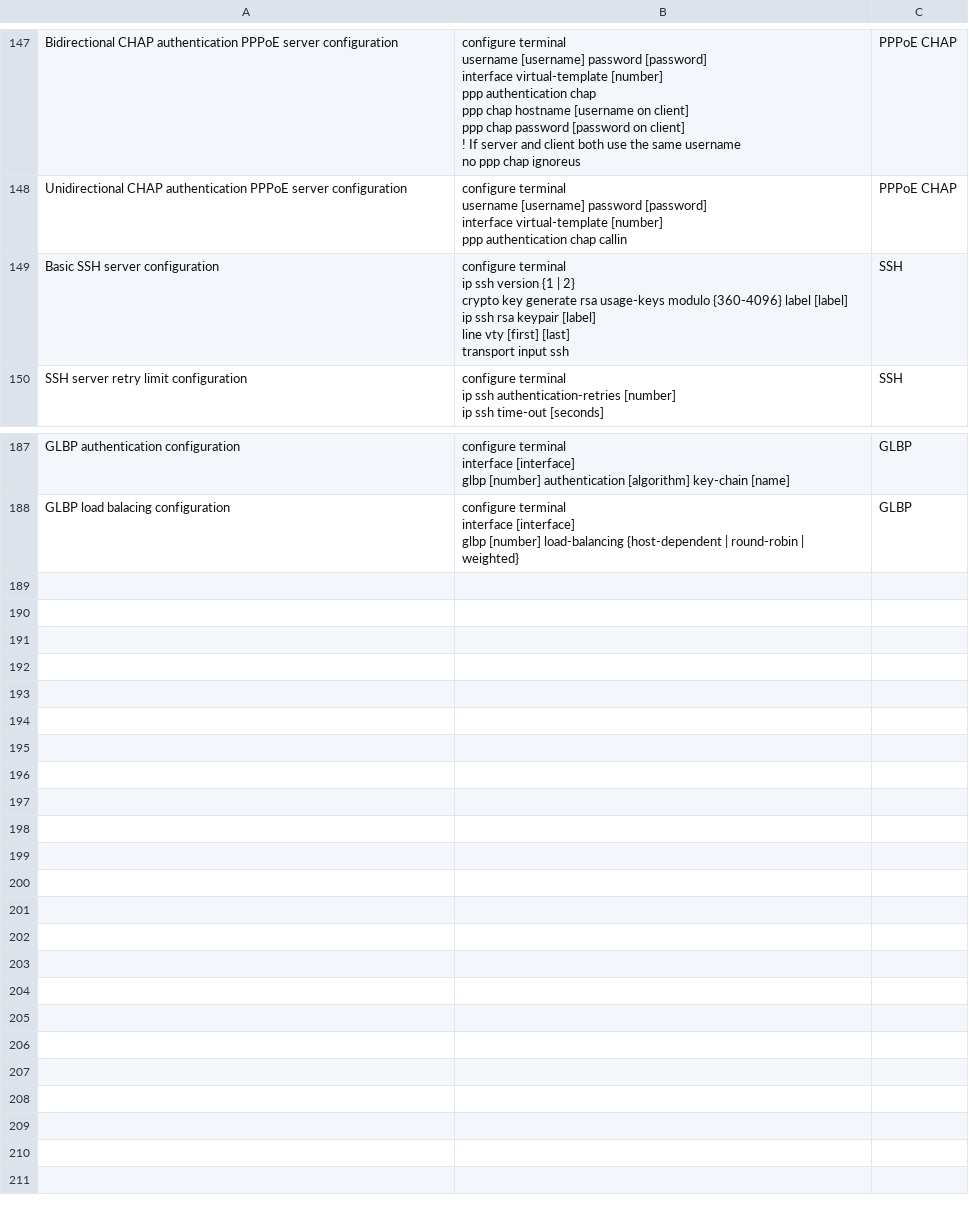
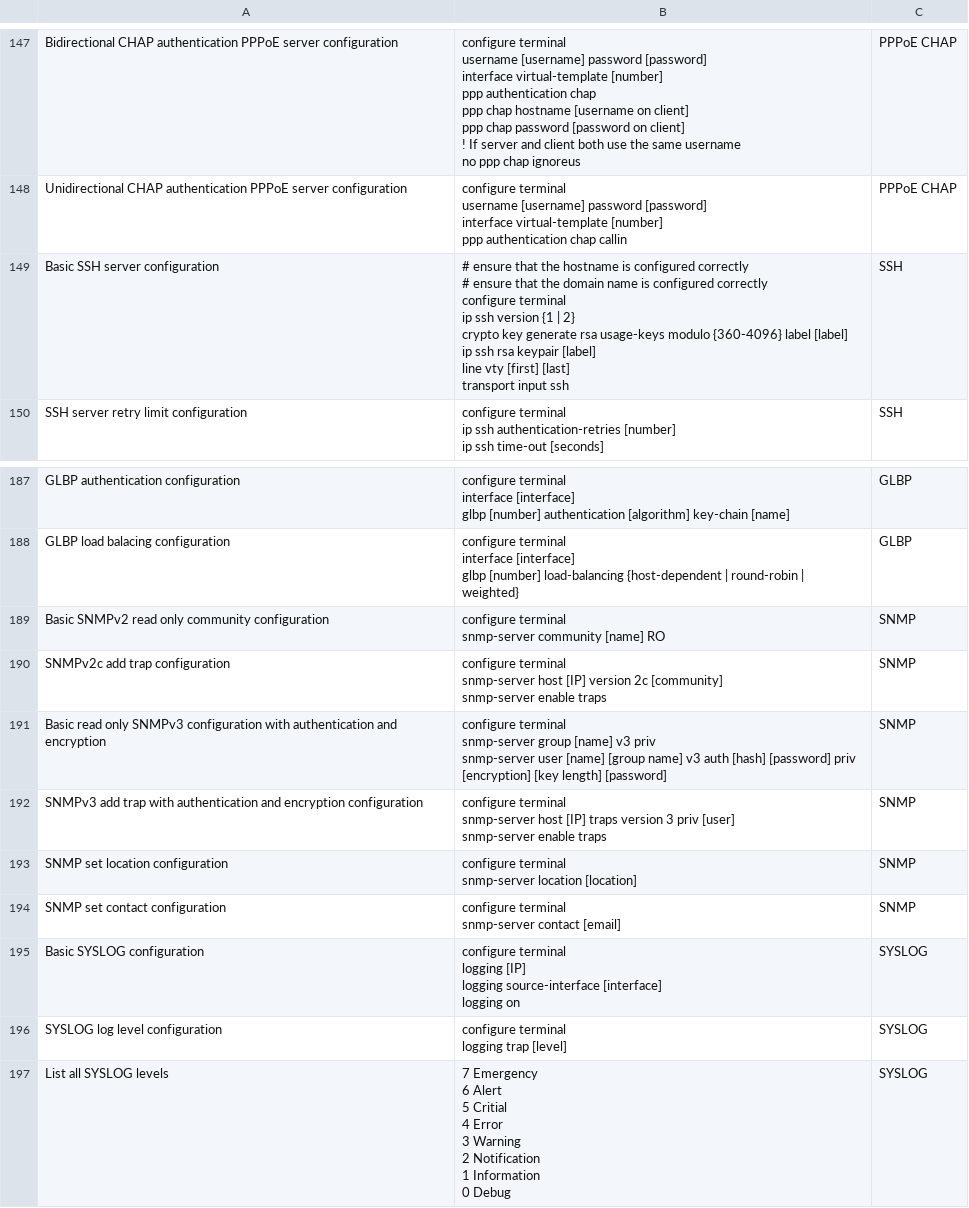
Before and after one commit to Timon-Schwarz/network_engineering_flashcards, a CSV file: cisco.csv, drawn as a sheet; only a part is shown, gaps mark what is left out.

Commit message:
normalized and fixed errors

```diff
--- a/cisco.csv
+++ b/cisco.csv
@@ -734,8 +734,11 @@ Unidirectional CHAP authentication PPPoE server configuration,"configure termina
     ppp authentication chap callin",PPPoE CHAP
-Basic SSH server configuration,"configure terminal
-  ip ssh version {1 | 2}
-  crypto key generate rsa usage-keys modulo {360-4096} label [label]
-  ip ssh rsa keypair [label]
-  line vty [first] [last]
-    transport input ssh",SSH
+Basic SSH server configuration,"# ensure that the hostname is configured correctly
+# ensure that the domain name is configured correctly
+
+configure terminal
+  ip ssh version {1 | 2}
+  crypto key generate rsa usage-keys modulo {360-4096} label [label]
+  ip ssh rsa keypair [label]
+  line vty [first] [last]
+    transport input ssh",SSH
 SSH server retry limit configuration,"configure terminal
@@ -927 +930,30 @@ GLBP load balacing configuration,"configure terminal
     glbp [number] load-balancing {host-dependent | round-robin | weighted}",GLBP
+Basic SNMPv2 read only community configuration,"configure terminal
+  snmp-server community [name] RO",SNMP
+SNMPv2c add trap configuration,"configure terminal
+  snmp-server host [IP] version 2c [community]
+  snmp-server enable traps",SNMP
+Basic read only SNMPv3 configuration with authentication and encryption,"configure terminal
+  snmp-server group [name] v3 priv
+  snmp-server user [name] [group name] v3 auth [hash] [password] priv [encryption] [key length] [password]",SNMP
+SNMPv3 add trap with authentication and encryption configuration,"configure terminal
+  snmp-server host [IP] traps version 3 priv [user]
+  snmp-server enable traps",SNMP
+SNMP set location configuration,"configure terminal
+  snmp-server location [location]",SNMP
+SNMP set contact configuration,"configure terminal
+  snmp-server contact [email]",SNMP
+Basic SYSLOG configuration,"configure terminal
+  logging [IP]
+  logging source-interface [interface]
+  logging on",SYSLOG
+SYSLOG log level configuration,"configure terminal
+  logging trap [level]",SYSLOG
+List all SYSLOG levels,"7 Emergency
+6 Alert
+5 Critial
+4 Error
+3 Warning
+2 Notification
+1 Information
+0 Debug",SYSLOG
```
